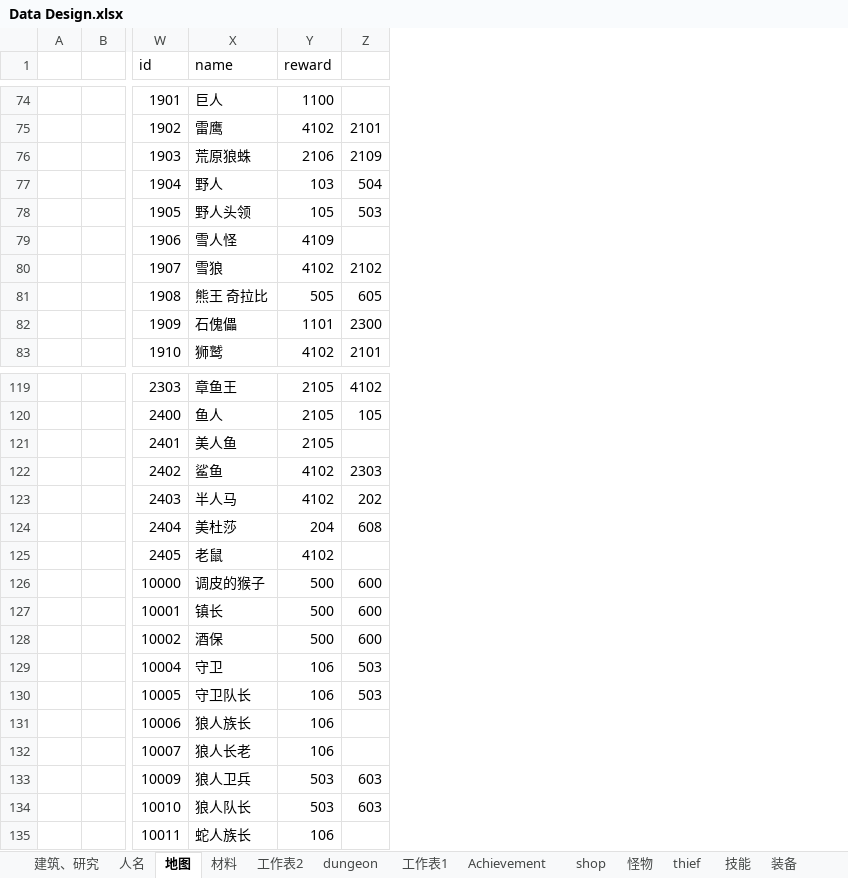
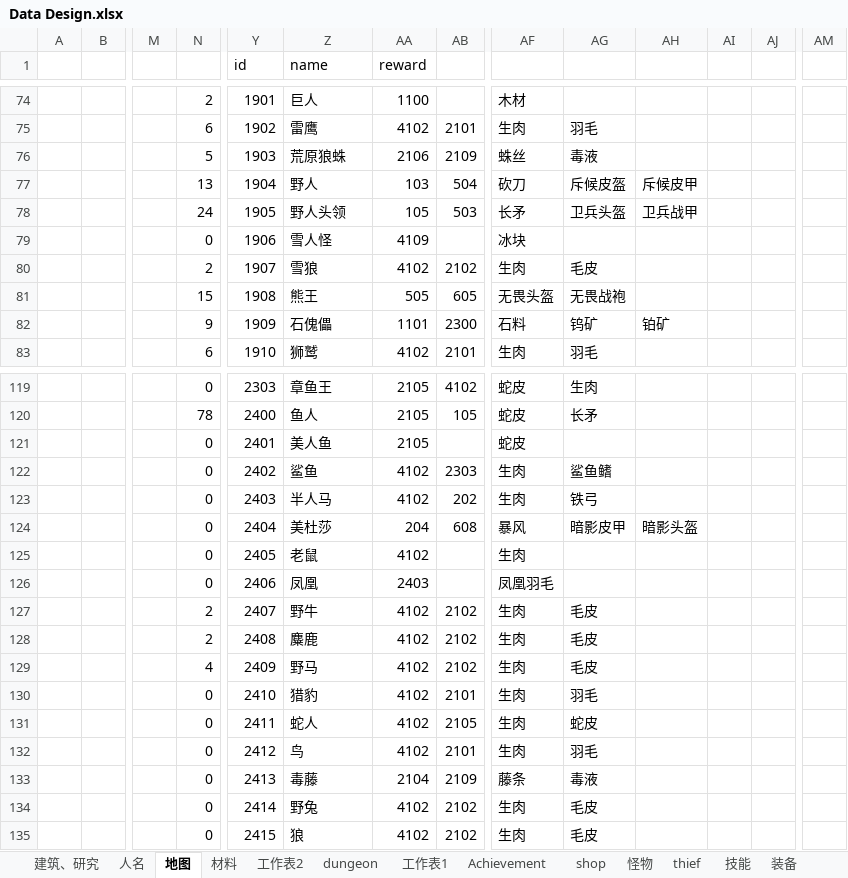
Before and after one commit to lengye49/ManVsWild, an Excel workbook: Data/Data Design.xlsx, sheet 地图, drawn as a sheet; only a part is shown, gaps mark what is left out; values as stored, in another font and other column widths than the file's, no borders; removed rows and columns are numbered as before the commit, all else as after; rows hold the shown columns only; the diff covers the shown part only; the diff names each change by its address in the sheet, - before the commit and + after, or states it on an @@ line.

```diff
--- a/Data/Data Design.xlsx (sheet 地图)
+++ b/Data/Data Design.xlsx (sheet 地图)
+column M, empty
+column N, rows 74-83: 2 | 6 | 5 | 13 | 24 | 0 | 2 | 15 | 9 | 6; rows 119-125: 0 | 78 | 0 | 0 | 0 | 0 | 0; rows 131-135: all 0
+column AF, rows 74-83: 木材 | 生肉 | 蛛丝 | 砍刀 | 长矛 | 冰块 | 生肉 | 无畏头盔 | 石料 | 生肉; rows 119-125: 蛇皮 | 蛇皮 | 蛇皮 | 生肉 | 生肉 | 暴风 | 生肉; rows 131-135: 生肉 | 生肉 | 藤条 | 生肉 | 生肉
+column AG, rows 75-83: 羽毛 | 毒液 | 斥候皮盔 | 卫兵头盔 |  | 毛皮 | 无畏战袍 | 钨矿 | 羽毛; rows 119-124: 生肉 | 长矛 |  | 鲨鱼鳍 | 铁弓 | 暗影皮甲; rows 131-135: 蛇皮 | 羽毛 | 毒液 | 毛皮 | 毛皮
+column AH, rows 77-82: 斥候皮甲 | 卫兵战甲 |  |  |  | 铂矿; row 124: 暗影头盔
+column AI, empty
+column AJ, empty
+column AM, empty
-Z81 (name): 熊王 奇拉比
+Z81 (name): 熊王
-row 126:  |  | 10000 | 调皮的猴子 | 500 | 600
-row 127:  |  | 10001 | 镇长 | 500 | 600
-row 128:  |  | 10002 | 酒保 | 500 | 600
-row 129:  |  | 10004 | 守卫 | 106 | 503
-row 130:  |  | 10005 | 守卫队长 | 106 | 503
+row 126:  |  |  | 0 | 2406 | 凤凰 | 2403 |  | 凤凰羽毛
+row 127:  |  |  | 2 | 2407 | 野牛 | 4102 | 2102 | 生肉 | 毛皮
+row 128:  |  |  | 2 | 2408 | 麋鹿 | 4102 | 2102 | 生肉 | 毛皮
+row 129:  |  |  | 4 | 2409 | 野马 | 4102 | 2102 | 生肉 | 毛皮
+row 130:  |  |  | 0 | 2410 | 猎豹 | 4102 | 2101 | 生肉 | 羽毛
-Y131 (id): 10006
+Y131 (id): 2411
-Z131 (name): 狼人族长
+Z131 (name): 蛇人
-AA131:AA132 (reward): 106
+AA131:AA132 (reward): 4102
-AB131: (empty)
+AB131: 2105
-Y132 (id): 10007
+Y132 (id): 2412
-Z132 (name): 狼人长老
+Z132 (name): 鸟
-AB132: (empty)
+AB132: 2101
-Y133 (id): 10009
+Y133 (id): 2413
-Z133 (name): 狼人卫兵
+Z133 (name): 毒藤
-AA133 (reward): 503
+AA133 (reward): 2104
-AB133: 603
+AB133: 2109
-Y134 (id): 10010
+Y134 (id): 2414
-Z134 (name): 狼人队长
+Z134 (name): 野兔
-AA134 (reward): 503
+AA134 (reward): 4102
-AB134: 603
+AB134: 2102
-Y135 (id): 10011
+Y135 (id): 2415
-Z135 (name): 蛇人族长
+Z135 (name): 狼
-AA135 (reward): 106
+AA135 (reward): 4102
-AB135: (empty)
+AB135: 2102
```
Also changed, not shown: 57 added rows, 3 removed rows and 61 edited cells elsewhere in this sheet, sheet 规则, formulas that keep their value, 3 other files.
